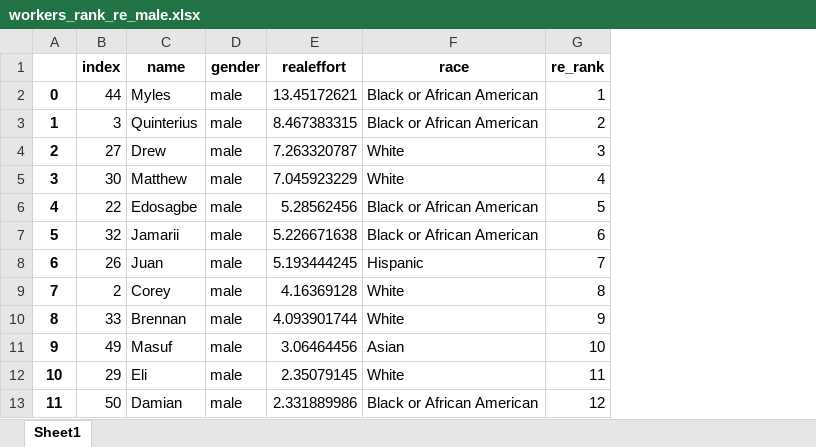
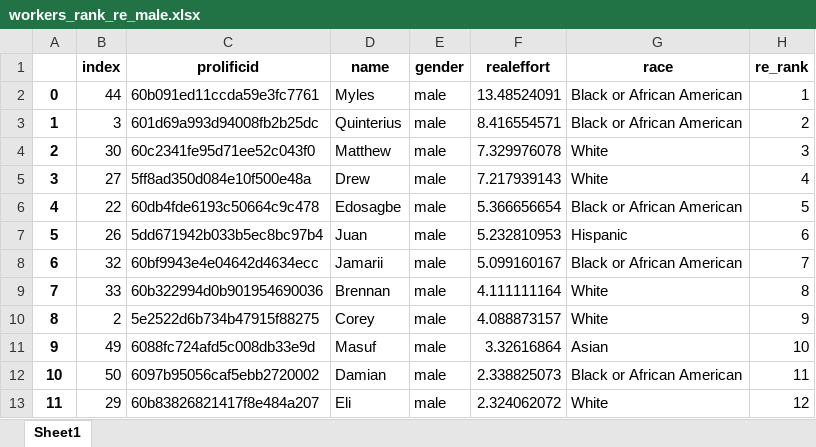
Before and after one commit to meyting/discrank, an Excel workbook: _static/global/rankrankings/workers_rank_re_male.xlsx, sheet Sheet1, drawn as a sheet; values as stored, in another font and other column widths than the file's, no borders; removed rows and columns are numbered as before the commit, all else as after; the diff names each change by its address in the sheet, - before the commit and + after, or states it on an @@ line.

```diff
--- a/_static/global/rankrankings/workers_rank_re_male.xlsx (sheet Sheet1)
+++ b/_static/global/rankrankings/workers_rank_re_male.xlsx (sheet Sheet1)
+column C (prolificid), rows 2-4: 60b091ed11ccda59e3fc7761 | 601d69a993d94008fb2b25dc | 60c2341fe95d71ee52c043f0; rows 6-7: 60db4fde6193c50664c9c478 | 5dd671942b033b5ec8bc97b4; row 9: 60b322994d0b901954690036; rows 11-12: 6088fc724afd5c008db33e9d | 6097b95056caf5ebb2720002
-F2 (realeffort): 13.45172621
+F2 (realeffort): 13.48524091
-F3 (realeffort): 8.467383315
+F3 (realeffort): 8.416554571
-row 4: 2 | 27 | Drew | male | 7.263320787 | White | 3
@@ column A renumbered between rows 4 and 12 @@
-F4 (realeffort): 7.045923229
+F4 (realeffort): 7.329976078
-H4 (re_rank): 4
+H4 (re_rank): 3
+row 5: 3 | 27 | 5ff8ad350d084e10f500e48a | Drew | male | 7.217939143 | White | 4
-F6 (realeffort): 5.28562456
+F6 (realeffort): 5.366656654
-row 7: 5 | 32 | Jamarii | male | 5.226671638 | Black or African American | 6
-F7 (realeffort): 5.193444245
+F7 (realeffort): 5.232810953
-H7 (re_rank): 7
+H7 (re_rank): 6
-row 9: 7 | 2 | Corey | male | 4.16369128 | White | 8
+row 8: 6 | 32 | 60bf9943e4e04642d4634ecc | Jamarii | male | 5.099160167 | Black or African American | 7
-F9 (realeffort): 4.093901744
+F9 (realeffort): 4.111111164
-H9 (re_rank): 9
+H9 (re_rank): 8
+row 10: 8 | 2 | 5e2522d6b734b47915f88275 | Corey | male | 4.088873157 | White | 9
-F11 (realeffort): 3.06464456
+F11 (realeffort): 3.32616864
-row 12: 10 | 29 | Eli | male | 2.35079145 | White | 11
-F12 (realeffort): 2.331889986
+F12 (realeffort): 2.338825073
-H12 (re_rank): 12
+H12 (re_rank): 11
+row 13: 11 | 29 | 60b83826821417f8e484a207 | Eli | male | 2.324062072 | White | 12
```
Also changed, not shown: _static/global/binaryrankings/workers_rank_mat.xlsx, _static/global/binaryrankings/workers_rank_re.xlsx, 6 other files.
